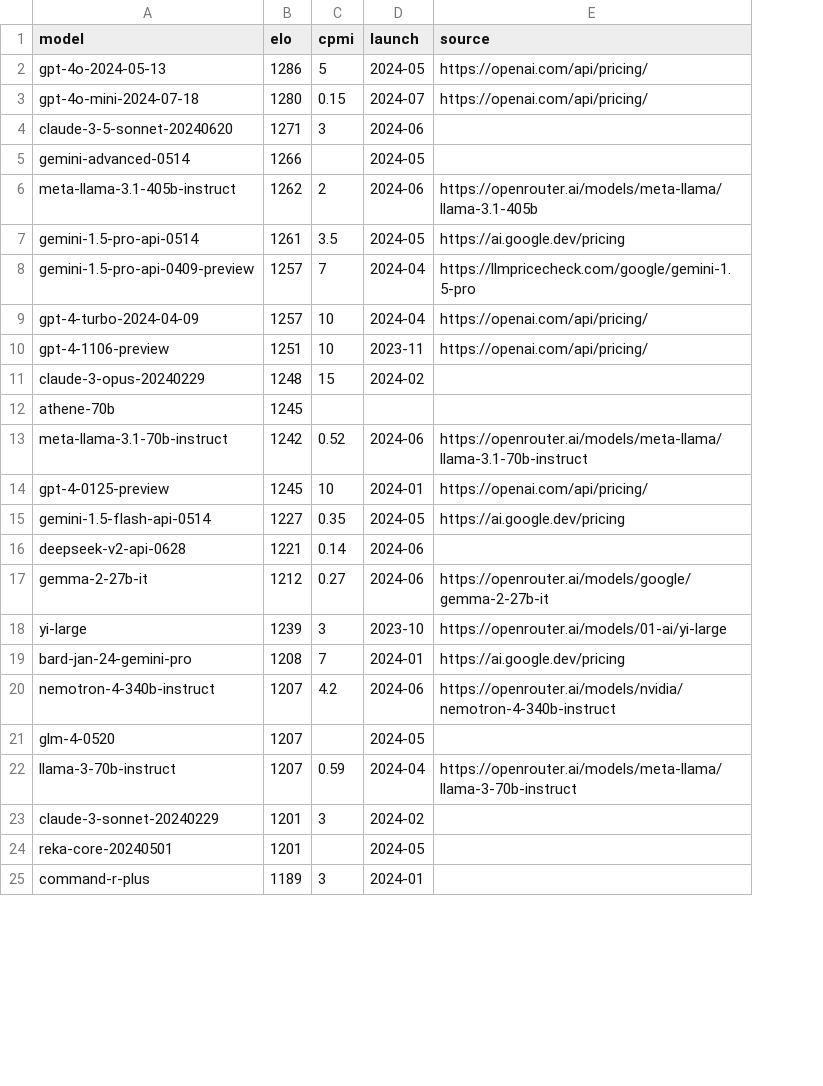
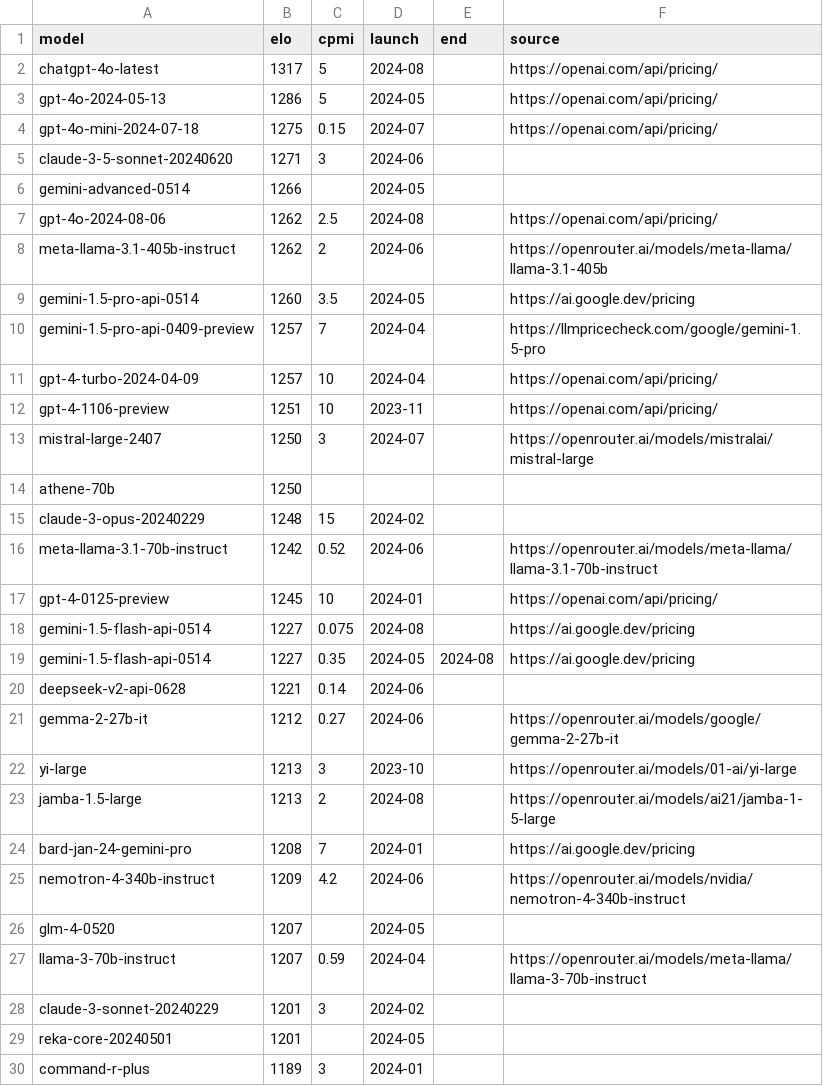
Before and after one commit to sanand0/llmpricing, a CSV file: elo.csv, drawn as a sheet; only a part is shown; removed rows and columns are numbered as before the commit, all else as after; the diff covers the shown part only; the diff names each change by its address in the sheet, - before the commit and + after, or states it on an @@ line.

Commit message:
ENH: Update. Allow model price evolution

```diff
--- a/elo.csv
+++ b/elo.csv
+column E (end), row 19: 2024-08
+row 2: chatgpt-4o-latest | 1317 | 5 | 2024-08 |  | https://openai.com/api/pricing/
-B4 (elo): 1280
+B4 (elo): 1275
+row 7: gpt-4o-2024-08-06 | 1262 | 2.5 | 2024-08 |  | https://openai.com/api/pricing/
-B9 (elo): 1261
+B9 (elo): 1260
+row 13: mistral-large-2407 | 1250 | 3 | 2024-07 |  | https://openrouter.ai/models/mistralai/mistral-large
+row 14: athene-70b | 1250
-row 12: athene-70b | 1245
+row 18: gemini-1.5-flash-api-0514 | 1227 | 0.075 | 2024-08 |  | https://ai.google.dev/pricing
-B22 (elo): 1239
+B22 (elo): 1213
+row 23: jamba-1.5-large | 1213 | 2 | 2024-08 |  | https://openrouter.ai/models/ai21/jamba-1-5-large
-B25 (elo): 1207
+B25 (elo): 1209
```
Also changed, not shown: 1 added row and 2 edited cells elsewhere in this file, 2 other files.
